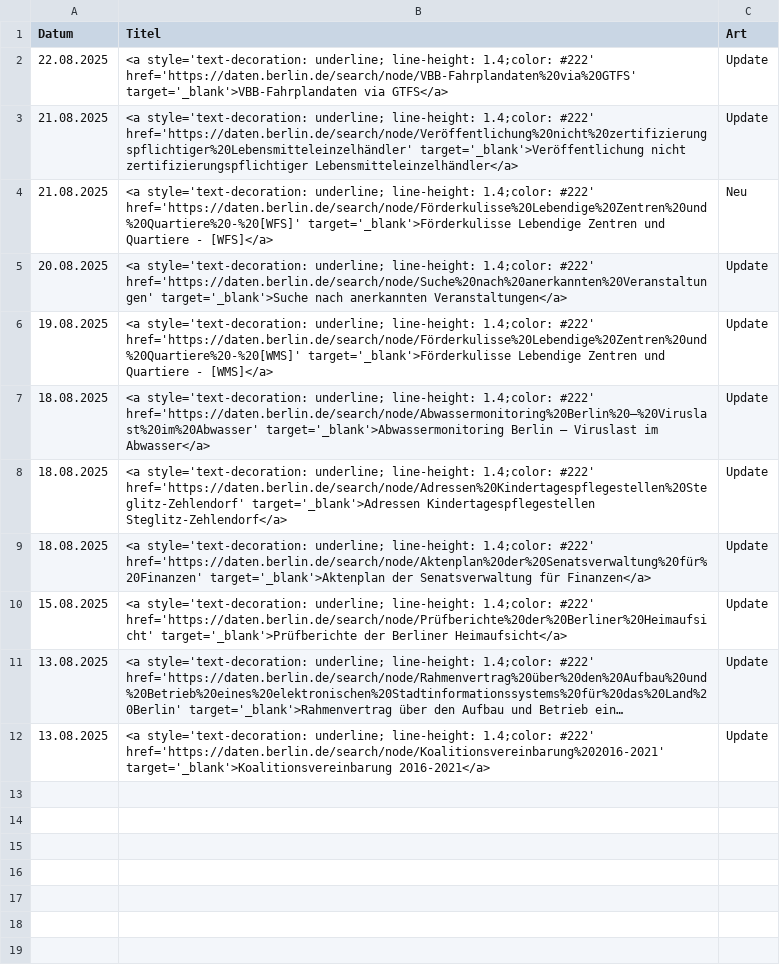
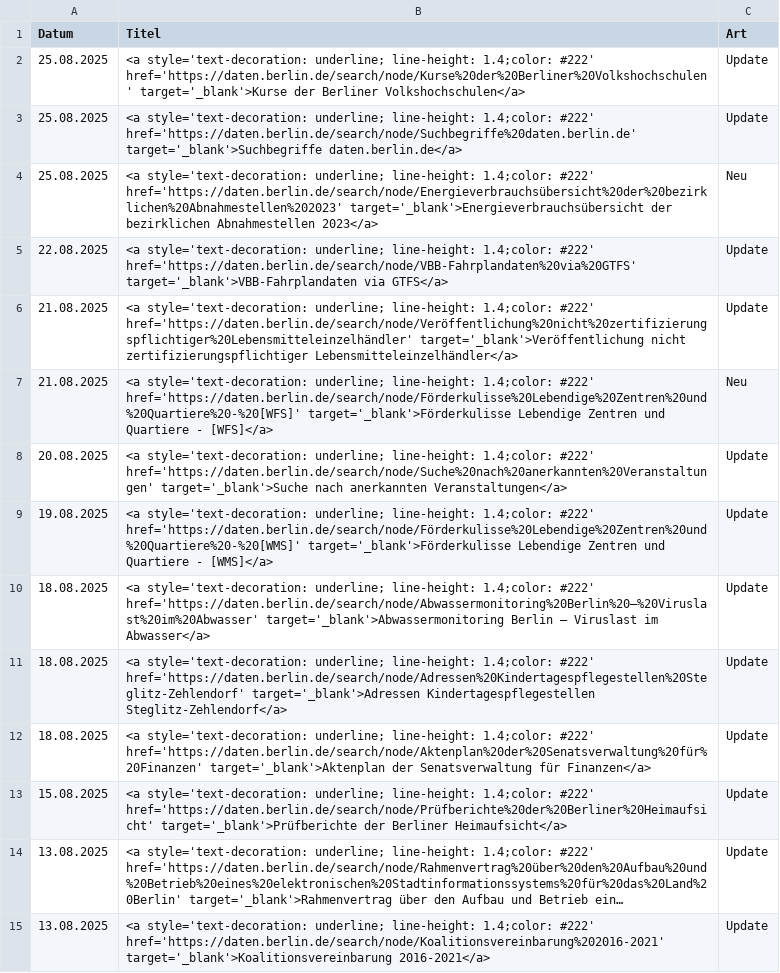
Before and after one commit to technologiestiftung/odis-datenportal-uebersicht, a CSV file: data/overviewDays.csv, drawn as a sheet; long unchanged cells end in …; the diff names each change by its address in the sheet, - before the commit and + after, or states it on an @@ line.

```diff
--- a/data/overviewDays.csv
+++ b/data/overviewDays.csv
+row 2: 25.08.2025 | <a style='text-decoration: underline; line-height: 1.4;color: #222' href='https://daten.berlin.de/search/node/Kurse%20der%20Berliner%20Volkshochschulen' target='_blank'>Kurse der Berliner Volkshochschulen</a> | Update
+row 3: 25.08.2025 | <a style='text-decoration: underline; line-height: 1.4;color: #222' href='https://daten.berlin.de/search/node/Suchbegriffe%20daten.berlin.de' target='_blank'>Suchbegriffe daten.berlin.de</a> | Update
+row 4: 25.08.2025 | <a style='text-decoration: underline; line-height: 1.4;color: #222' href='https://daten.berlin.de/search/node/Energieverbrauchsübersicht%20der%20bezirklichen%20Abnahmestellen%202023' target='_blank'>Energieverbrauchsübersicht der bezirklichen Abnahmestellen 2023</a> | Neu
```
Also changed, not shown: 1 other file.
